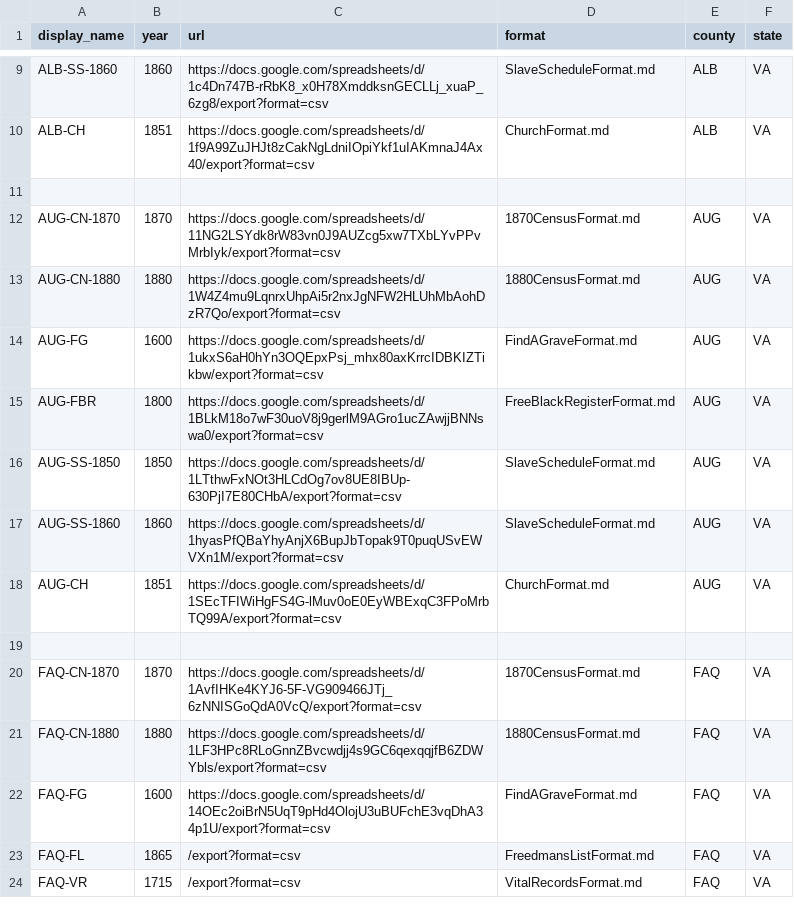
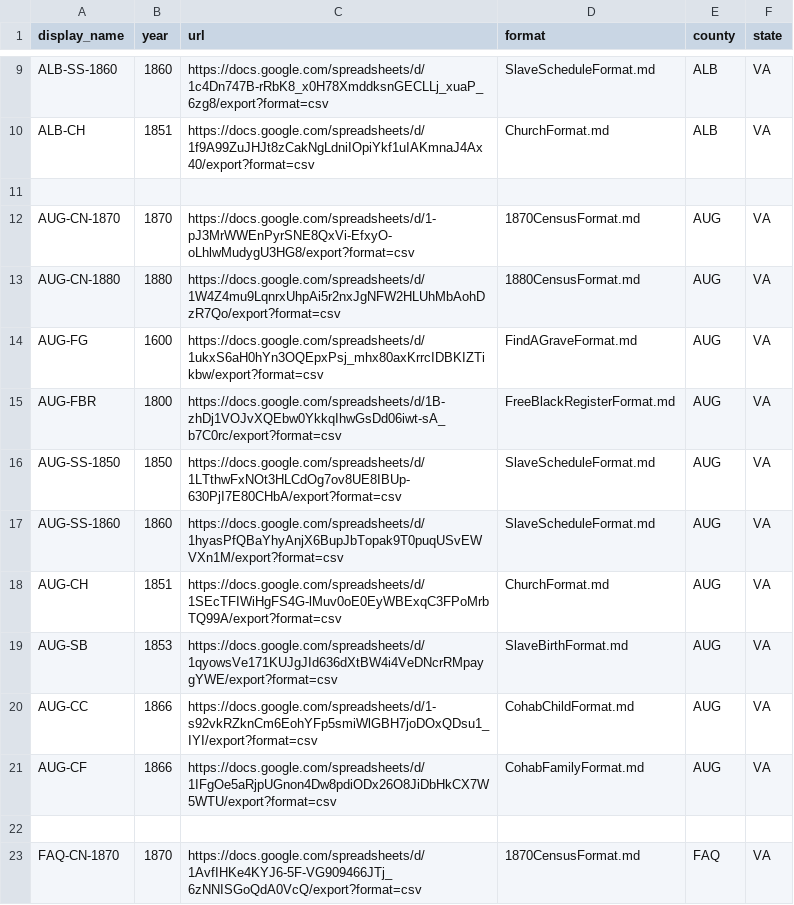
Before and after one commit to bferster/ingest, a CSV file: sources.csv, drawn as a sheet; only a part is shown, gaps mark what is left out; the shorter side is filled out with more unchanged rows.

Commit message:
feat: initialize ingest pipeline with schema documentation, format templates, and UI source selection updates

```diff
--- a/sources.csv
+++ b/sources.csv
@@ -11,6 +11,6 @@ ALB-CH,1851,"https://docs.google.com/spreadsheets/d/1f9A99ZuJHJt8zCakNgLdniIOpiY
 
-AUG-CN-1870,1870,"https://docs.google.com/spreadsheets/d/11NG2LSYdk8rW83vn0J9AUZcg5xw7TXbLYvPPvMrbIyk/export?format=csv","1870CensusFormat.md","AUG","VA"
+AUG-CN-1870,1870,"https://docs.google.com/spreadsheets/d/1-pJ3MrWWEnPyrSNE8QxVi-EfxyO-oLhlwMudygU3HG8/export?format=csv","1870CensusFormat.md","AUG","VA"
 AUG-CN-1880,1880,"https://docs.google.com/spreadsheets/d/1W4Z4mu9LqnrxUhpAi5r2nxJgNFW2HLUhMbAohDzR7Qo/export?format=csv","1880CensusFormat.md","AUG","VA"
 AUG-FG,1600,"https://docs.google.com/spreadsheets/d/1ukxS6aH0hYn3OQEpxPsj_mhx80axKrrcIDBKIZTikbw/export?format=csv","FindAGraveFormat.md","AUG","VA"
-AUG-FBR,1800,"https://docs.google.com/spreadsheets/d/1BLkM18o7wF30uoV8j9gerlM9AGro1ucZAwjjBNNswa0/export?format=csv","FreeBlackRegisterFormat.md","AUG","VA"
+AUG-FBR,1800,"https://docs.google.com/spreadsheets/d/1B-zhDj1VOJvXQEbw0YkkqIhwGsDd06iwt-sA_b7C0rc/export?format=csv","FreeBlackRegisterFormat.md","AUG","VA"
 AUG-SS-1850,1850,"https://docs.google.com/spreadsheets/d/1LTthwFxNOt3HLCdOg7ov8UE8IBUp-630PjI7E80CHbA/export?format=csv","SlaveScheduleFormat.md","AUG","VA"
@@ -18,2 +18,5 @@ AUG-SS-1860,1860,"https://docs.google.com/spreadsheets/d/1hyasPfQBaYhyAnjX6BupJb
 AUG-CH,1851,"https://docs.google.com/spreadsheets/d/1SEcTFIWiHgFS4G-lMuv0oE0EyWBExqC3FPoMrbTQ99A/export?format=csv","ChurchFormat.md","AUG","VA"
+AUG-SB,1853,"https://docs.google.com/spreadsheets/d/1qyowsVe171KUJgJId636dXtBW4i4VeDNcrRMpaygYWE/export?format=csv","SlaveBirthFormat.md","AUG","VA"
+AUG-CC,1866,"https://docs.google.com/spreadsheets/d/1-s92vkRZknCm6EohYFp5smiWlGBH7joDOxQDsu1_IYI/export?format=csv","CohabChildFormat.md","AUG","VA"
+AUG-CF,1866,"https://docs.google.com/spreadsheets/d/1IFgOe5aRjpUGnon4Dw8pdiODx26O8JiDbHkCX7W5WTU/export?format=csv","CohabFamilyFormat.md","AUG","VA"
 
```
Also changed, not shown: 8 other files.
